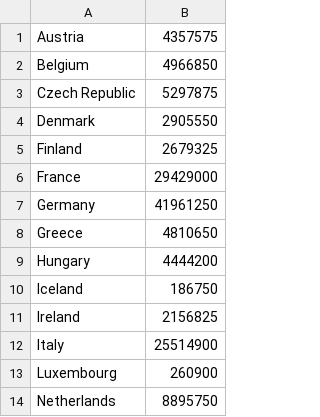
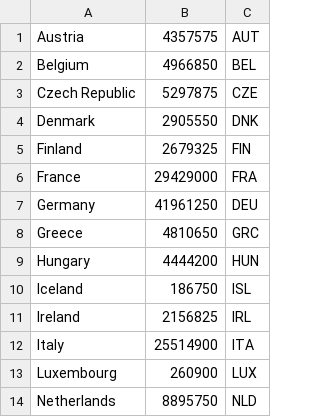
Before and after one commit to pernilledeijlen/DataProcessing, a CSV file: Homework/Week5/labourForce.csv, drawn as a sheet; only a part is shown; the diff names each change by its address in the sheet, - before the commit and + after, or states it on an @@ line.

```diff
--- a/Homework/Week5/labourForce.csv
+++ b/Homework/Week5/labourForce.csv
+column C, rows 1-14: AUT | BEL | CZE | DNK | FIN | FRA | DEU | GRC | HUN | ISL | IRL | ITA | LUX | NLD
```
Also changed, not shown: 7 other files.
